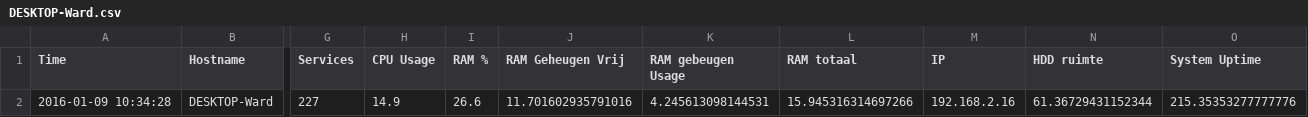
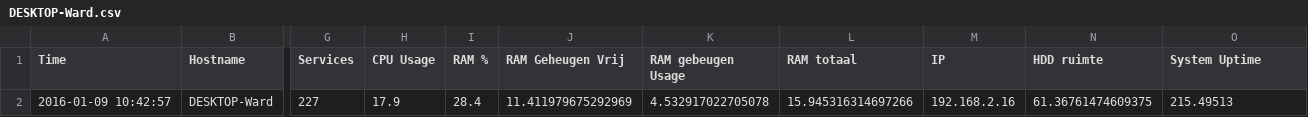
Before and after one commit to Soepballetje/Python2, a CSV file: DESKTOP-Ward.csv, drawn as a sheet; only a part is shown, gaps mark what is left out; the diff names each change by its address in the sheet, - before the commit and + after, or states it on an @@ line.

```diff
--- a/DESKTOP-Ward.csv
+++ b/DESKTOP-Ward.csv
-A2 (Time): 2016-01-09 10:34:28
+A2 (Time): 2016-01-09 10:42:57
-H2 (CPU Usage): 14.9
+H2 (CPU Usage): 17.9
-I2 (RAM %): 26.6
+I2 (RAM %): 28.4
-J2 (RAM Geheugen Vrij): 11.701602935791016
+J2 (RAM Geheugen Vrij): 11.411979675292969
-K2 (RAM gebeugen Usage): 4.245613098144531
+K2 (RAM gebeugen Usage): 4.532917022705078
-N2 (HDD ruimte): 61.36729431152344
+N2 (HDD ruimte): 61.36761474609375
-O2 (System Uptime): 215.35353277777776
+O2 (System Uptime): 215.49513
```
Also changed, not shown: 3 other files.
